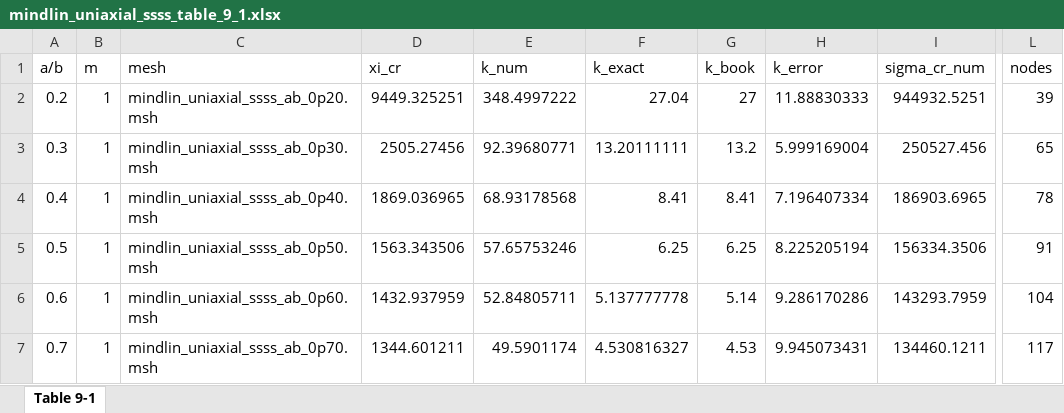
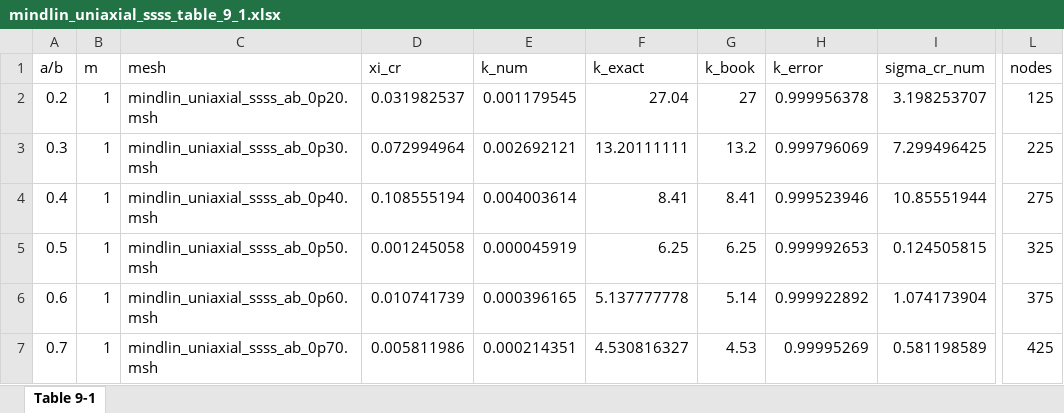
Before and after one commit to Joker-0721/Timoshenko, an Excel workbook: results/mindlin_uniaxial_ssss_table_9_1.xlsx, sheet Table 9-1, drawn as a sheet; only a part is shown, gaps mark what is left out; values as stored, in another font and other column widths than the file's, no borders; the diff covers the shown part only; the diff names each change by its address in the sheet, - before the commit and + after, or states it on an @@ line.

Commit message:
05/11

```diff
--- a/results/mindlin_uniaxial_ssss_table_9_1.xlsx (sheet Table 9-1)
+++ b/results/mindlin_uniaxial_ssss_table_9_1.xlsx (sheet Table 9-1)
-D2 (xi_cr): 9449.325251
+D2 (xi_cr): 0.031982537
-E2 (k_num): 348.4997222
+E2 (k_num): 0.001179545
-H2 (k_error): 11.88830333
+H2 (k_error): 0.999956378
-I2 (sigma_cr_num): 944932.5251
+I2 (sigma_cr_num): 3.198253707
-L2 (nodes): 39
+L2 (nodes): 125
-D3 (xi_cr): 2505.27456
+D3 (xi_cr): 0.072994964
-E3 (k_num): 92.39680771
+E3 (k_num): 0.002692121
-H3 (k_error): 5.999169004
+H3 (k_error): 0.999796069
-I3 (sigma_cr_num): 250527.456
+I3 (sigma_cr_num): 7.299496425
-L3 (nodes): 65
+L3 (nodes): 225
-D4 (xi_cr): 1869.036965
+D4 (xi_cr): 0.108555194
-E4 (k_num): 68.93178568
+E4 (k_num): 0.004003614
-H4 (k_error): 7.196407334
+H4 (k_error): 0.999523946
-I4 (sigma_cr_num): 186903.6965
+I4 (sigma_cr_num): 10.85551944
-L4 (nodes): 78
+L4 (nodes): 275
-D5 (xi_cr): 1563.343506
+D5 (xi_cr): 0.001245058
-E5 (k_num): 57.65753246
+E5 (k_num): 0.000045919
-H5 (k_error): 8.225205194
+H5 (k_error): 0.999992653
-I5 (sigma_cr_num): 156334.3506
+I5 (sigma_cr_num): 0.124505815
-L5 (nodes): 91
+L5 (nodes): 325
-D6 (xi_cr): 1432.937959
+D6 (xi_cr): 0.010741739
-E6 (k_num): 52.84805711
+E6 (k_num): 0.000396165
-H6 (k_error): 9.286170286
+H6 (k_error): 0.999922892
-I6 (sigma_cr_num): 143293.7959
+I6 (sigma_cr_num): 1.074173904
-L6 (nodes): 104
+L6 (nodes): 375
-D7 (xi_cr): 1344.601211
+D7 (xi_cr): 0.005811986
-E7 (k_num): 49.5901174
+E7 (k_num): 0.000214351
-H7 (k_error): 9.945073431
+H7 (k_error): 0.99995269
-I7 (sigma_cr_num): 134460.1211
+I7 (sigma_cr_num): 0.581198589
-L7 (nodes): 117
+L7 (nodes): 425
```
Also changed, not shown: 40 edited cells elsewhere in this sheet.
